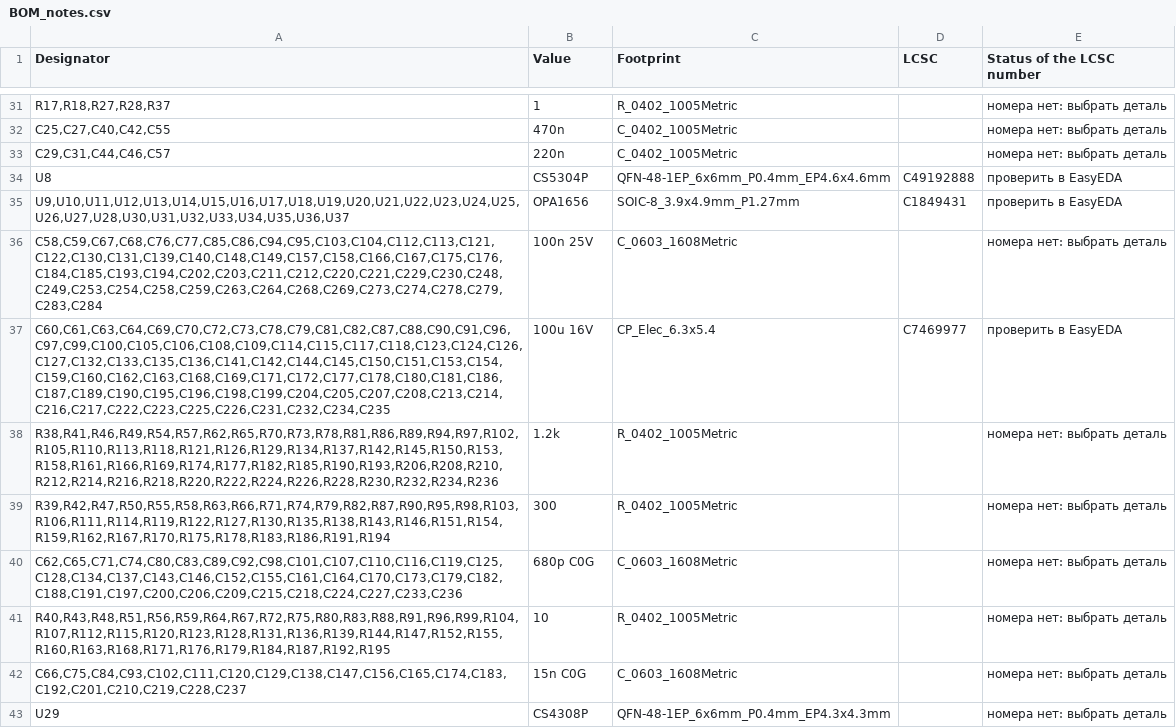
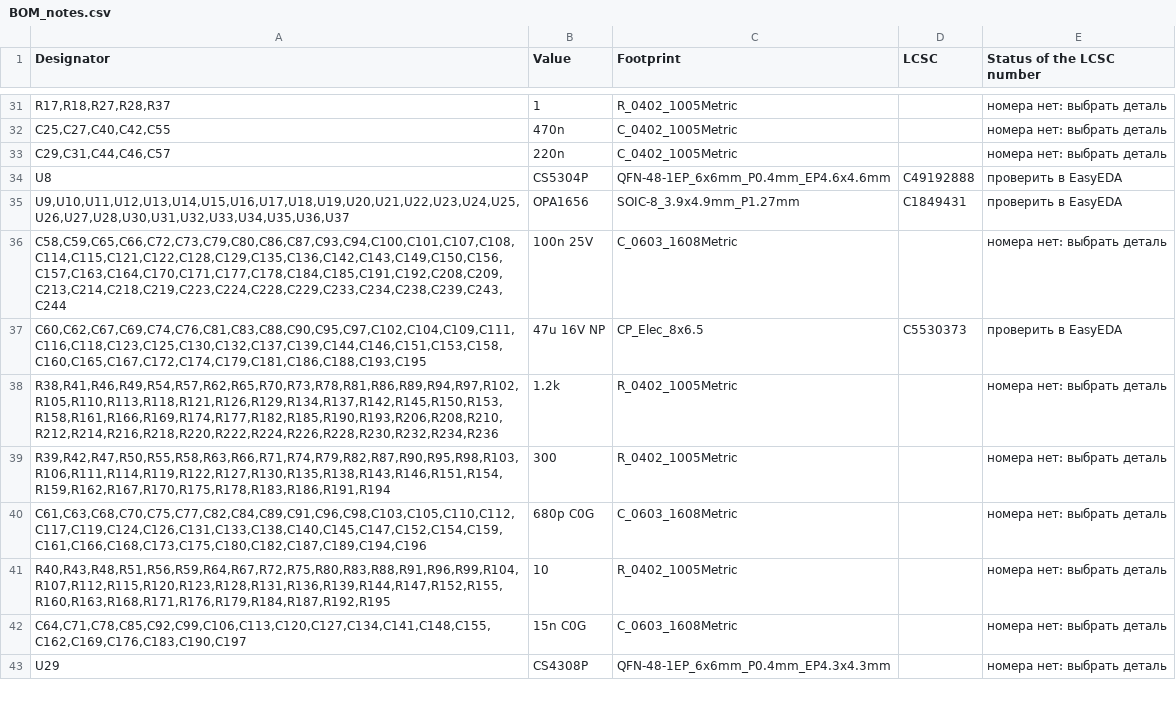
Before and after one commit to MitjaGrecky/Shtuka-druka, a CSV file: hardware/for-routing/A1/BOM_notes.csv, drawn as a sheet; only a part is shown, gaps mark what is left out; the diff covers the shown part only.

```diff
--- a/hardware/for-routing/A1/BOM_notes.csv
+++ b/hardware/for-routing/A1/BOM_notes.csv
@@ -35,9 +35,9 @@ U8,CS5304P,QFN-48-1EP_6x6mm_P0.4mm_EP4.6x4.6mm,C49192888,проверить в E
 "U9,U10,U11,U12,U13,U14,U15,U16,U17,U18,U19,U20,U21,U22,U23,U24,U25,U26,U27,U28,U30,U31,U32,U33,U34,U35,U36,U37",OPA1656,SOIC-8_3.9x4.9mm_P1.27mm,C1849431,проверить в EasyEDA
-"C58,C59,C67,C68,C76,C77,C85,C86,C94,C95,C103,C104,C112,C113,C121,C122,C130,C131,C139,C140,C148,C149,C157,C158,C166,C167,C175,C176,C184,C185,C193,C194,C202,C203,C211,C212,C220,C221,C229,C230,C248,C249,C253,C254,C258,C259,C263,C264,C268,C269,C273,C274,C278,C279,C283,C284",100n 25V,C_0603_1608Metric,,номера нет: выбрать деталь
-"C60,C61,C63,C64,C69,C70,C72,C73,C78,C79,C81,C82,C87,C88,C90,C91,C96,C97,C99,C100,C105,C106,C108,C109,C114,C115,C117,C118,C123,C124,C126,C127,C132,C133,C135,C136,C141,C142,C144,C145,C150,C151,C153,C154,C159,C160,C162,C163,C168,C169,C171,C172,C177,C178,C180,C181,C186,C187,C189,C190,C195,C196,C198,C199,C204,C205,C207,C208,C213,C214,C216,C217,C222,C223,C225,C226,C231,C232,C234,C235",100u 16V,CP_Elec_6.3x5.4,C7469977,проверить в EasyEDA
+"C58,C59,C65,C66,C72,C73,C79,C80,C86,C87,C93,C94,C100,C101,C107,C108,C114,C115,C121,C122,C128,C129,C135,C136,C142,C143,C149,C150,C156,C157,C163,C164,C170,C171,C177,C178,C184,C185,C191,C192,C208,C209,C213,C214,C218,C219,C223,C224,C228,C229,C233,C234,C238,C239,C243,C244",100n 25V,C_0603_1608Metric,,номера нет: выбрать деталь
+"C60,C62,C67,C69,C74,C76,C81,C83,C88,C90,C95,C97,C102,C104,C109,C111,C116,C118,C123,C125,C130,C132,C137,C139,C144,C146,C151,C153,C158,C160,C165,C167,C172,C174,C179,C181,C186,C188,C193,C195",47u 16V NP,CP_Elec_8x6.5,C5530373,проверить в EasyEDA
 "R38,R41,R46,R49,R54,R57,R62,R65,R70,R73,R78,R81,R86,R89,R94,R97,R102,R105,R110,R113,R118,R121,R126,R129,R134,R137,R142,R145,R150,R153,R158,R161,R166,R169,R174,R177,R182,R185,R190,R193,R206,R208,R210,R212,R214,R216,R218,R220,R222,R224,R226,R228,R230,R232,R234,R236",1.2k,R_0402_1005Metric,,номера нет: выбрать деталь
 "R39,R42,R47,R50,R55,R58,R63,R66,R71,R74,R79,R82,R87,R90,R95,R98,R103,R106,R111,R114,R119,R122,R127,R130,R135,R138,R143,R146,R151,R154,R159,R162,R167,R170,R175,R178,R183,R186,R191,R194",300,R_0402_1005Metric,,номера нет: выбрать деталь
-"C62,C65,C71,C74,C80,C83,C89,C92,C98,C101,C107,C110,C116,C119,C125,C128,C134,C137,C143,C146,C152,C155,C161,C164,C170,C173,C179,C182,C188,C191,C197,C200,C206,C209,C215,C218,C224,C227,C233,C236",680p C0G,C_0603_1608Metric,,номера нет: выбрать деталь
+"C61,C63,C68,C70,C75,C77,C82,C84,C89,C91,C96,C98,C103,C105,C110,C112,C117,C119,C124,C126,C131,C133,C138,C140,C145,C147,C152,C154,C159,C161,C166,C168,C173,C175,C180,C182,C187,C189,C194,C196",680p C0G,C_0603_1608Metric,,номера нет: выбрать деталь
 "R40,R43,R48,R51,R56,R59,R64,R67,R72,R75,R80,R83,R88,R91,R96,R99,R104,R107,R112,R115,R120,R123,R128,R131,R136,R139,R144,R147,R152,R155,R160,R163,R168,R171,R176,R179,R184,R187,R192,R195",10,R_0402_1005Metric,,номера нет: выбрать деталь
-"C66,C75,C84,C93,C102,C111,C120,C129,C138,C147,C156,C165,C174,C183,C192,C201,C210,C219,C228,C237",15n C0G,C_0603_1608Metric,,номера нет: выбрать деталь
+"C64,C71,C78,C85,C92,C99,C106,C113,C120,C127,C134,C141,C148,C155,C162,C169,C176,C183,C190,C197",15n C0G,C_0603_1608Metric,,номера нет: выбрать деталь
 U29,CS4308P,QFN-48-1EP_6x6mm_P0.4mm_EP4.3x4.3mm,,номера нет: выбрать деталь
```
Also changed, not shown: 14 edited cells elsewhere in this file, hardware/for-routing/A1/BOM.csv, 9 other files.
